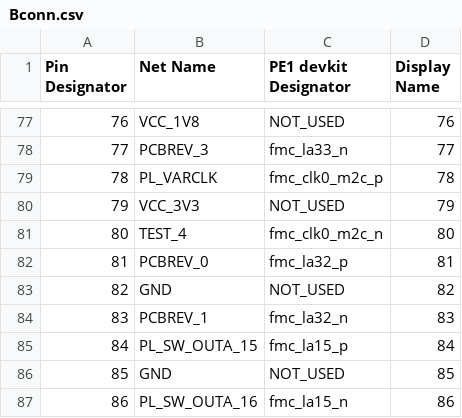
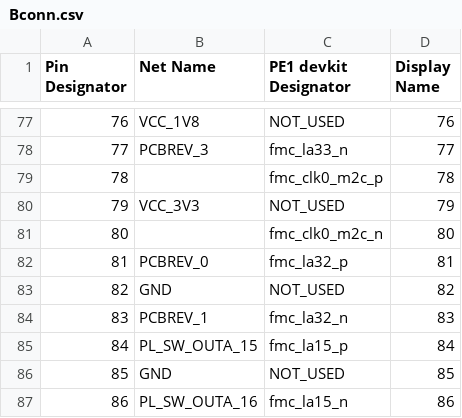
Before and after one commit to dodotronix/mcoi-xu5-design-complete, a CSV file: pcb_configuration/pe1_devkit_pinout/Bconn.csv, drawn as a sheet; only a part is shown, gaps mark what is left out; the diff covers the shown part only.

```diff
--- a/pcb_configuration/pe1_devkit_pinout/Bconn.csv
+++ b/pcb_configuration/pe1_devkit_pinout/Bconn.csv
@@ -79 +79 @@ Pin Designator, Net Name,          PE1 devkit Designator,  Display Name,
-78,             PL_VARCLK,        fmc_clk0_m2c_p,       78,
+78,             ,                fmc_clk0_m2c_p,       78,
@@ -81 +81 @@ Pin Designator, Net Name,          PE1 devkit Designator,  Display Name,
-80,             TEST_4,         fmc_clk0_m2c_n,       80,
+80,             ,                fmc_clk0_m2c_n,       80,
```
Also changed, not shown: 14 edited cells elsewhere in this file, pcb_configuration/pe1_devkit_pinout/Aconn.csv.
